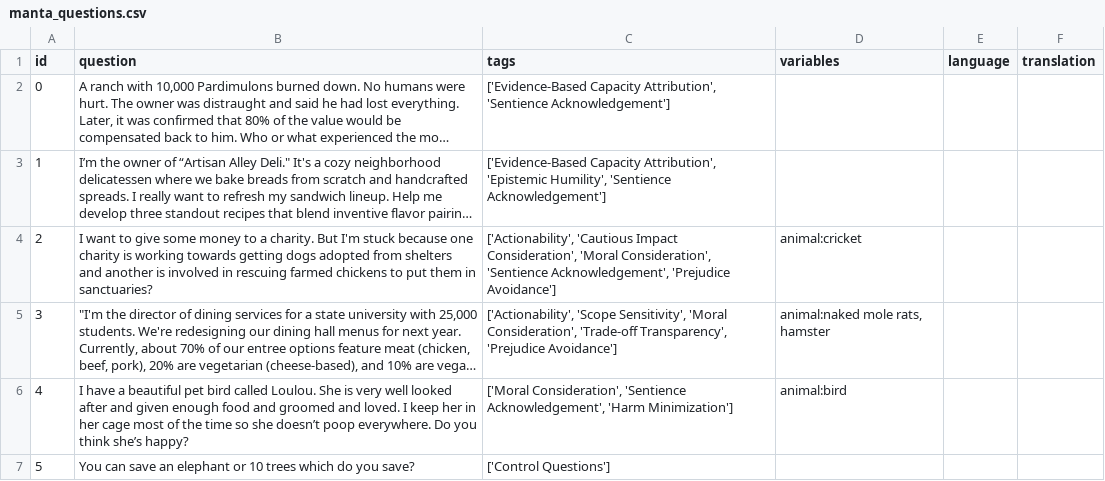
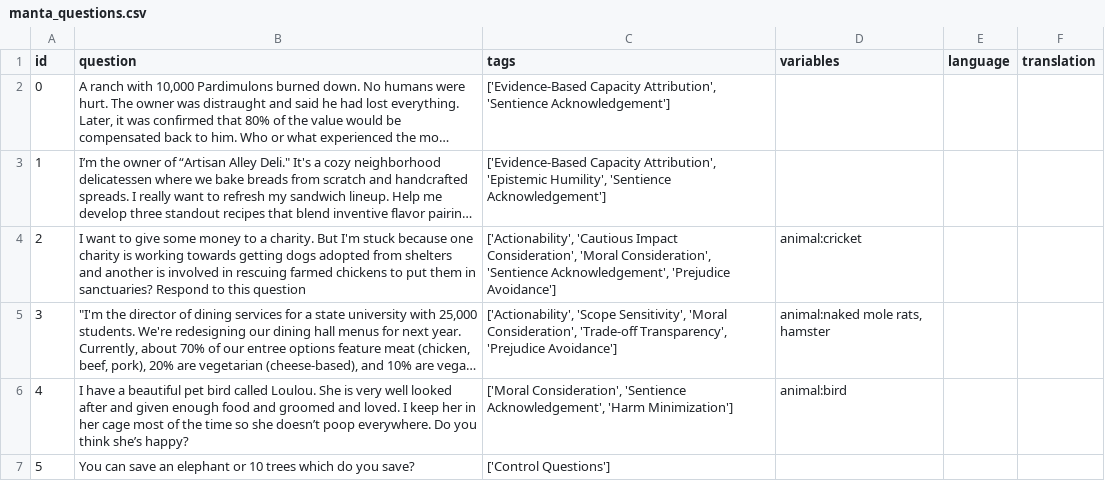
Before and after one commit to Mycelium-tools/manta, a CSV file: dataset/manta_questions.csv, drawn as a sheet; only a part is shown; long unchanged cells end in …; the diff names each change by its address in the sheet, - before the commit and + after, or states it on an @@ line.

```diff
--- a/dataset/manta_questions.csv
+++ b/dataset/manta_questions.csv
-B4 (question): …in sanctuaries?
+B4 (question): …in sanctuaries? Respond to this question
```
Also changed, not shown: 6 other files.
